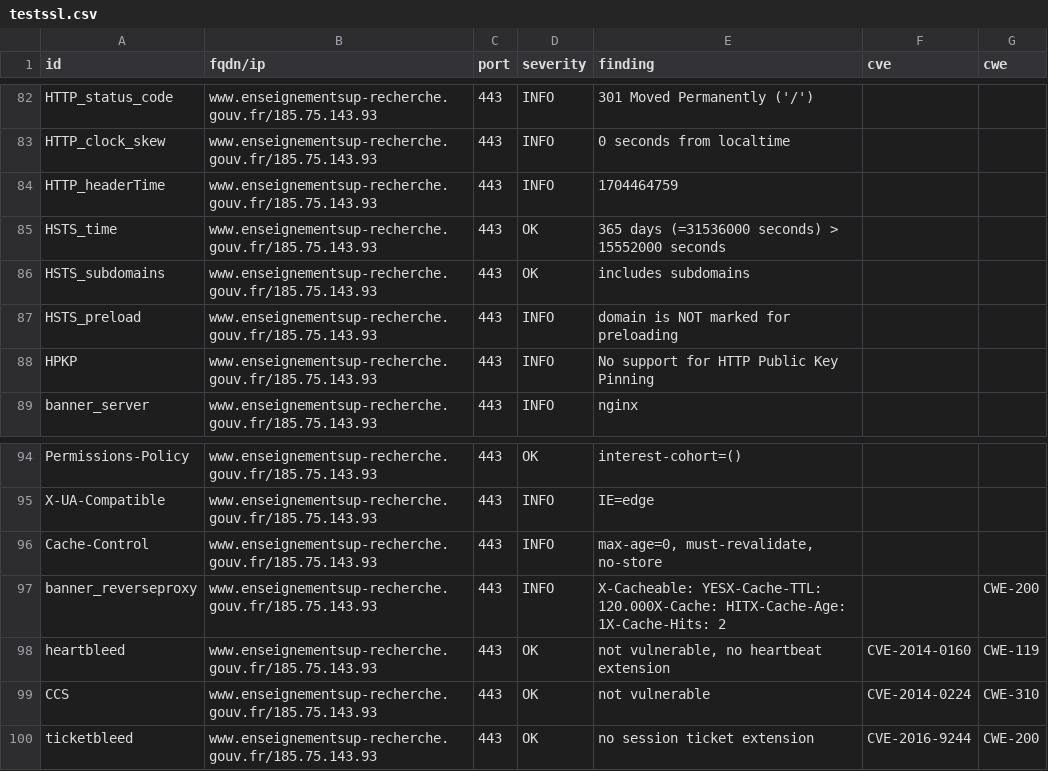
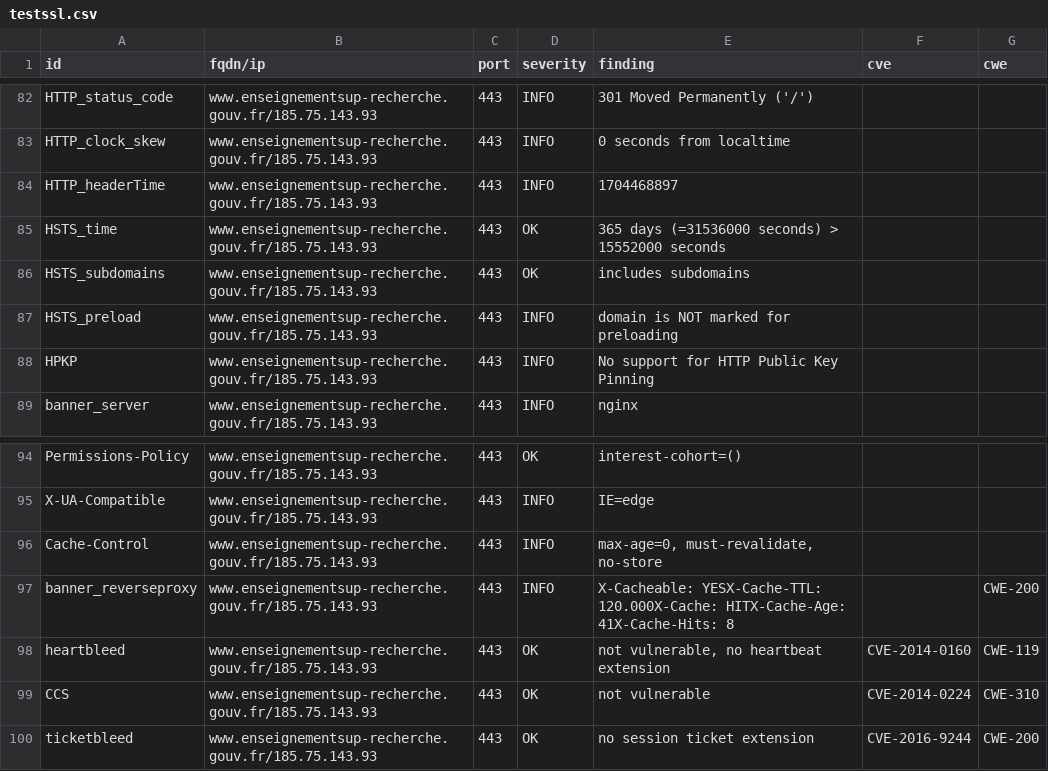
Before and after one commit to gabrielkocevar/Dashlord, a CSV file: results/aHR0cHM6Ly93d3cuZW5zZWlnbmVtZW50c3VwLXJlY2hlcmNoZS5nb3V2LmZy/testssl.csv, drawn as a sheet; only a part is shown, gaps mark what is left out.

```diff
--- a/results/aHR0cHM6Ly93d3cuZW5zZWlnbmVtZW50c3VwLXJlY2hlcmNoZS5nb3V2LmZy/testssl.csv
+++ b/results/aHR0cHM6Ly93d3cuZW5zZWlnbmVtZW50c3VwLXJlY2hlcmNoZS5nb3V2LmZy/testssl.csv
@@ -83,3 +83,3 @@
 "HTTP_clock_skew","www.enseignementsup-recherche.gouv.fr/185.75.143.93","443","INFO","0 seconds from localtime","",""
-"HTTP_headerTime","www.enseignementsup-recherche.gouv.fr/185.75.143.93","443","INFO","1704464759","",""
+"HTTP_headerTime","www.enseignementsup-recherche.gouv.fr/185.75.143.93","443","INFO","1704468897","",""
 "HSTS_time","www.enseignementsup-recherche.gouv.fr/185.75.143.93","443","OK","365 days (=31536000 seconds) > 15552000 seconds","",""
@@ -96,3 +96,3 @@
 "Cache-Control","www.enseignementsup-recherche.gouv.fr/185.75.143.93","443","INFO","max-age=0, must-revalidate, no-store","",""
-"banner_reverseproxy","www.enseignementsup-recherche.gouv.fr/185.75.143.93","443","INFO","X-Cacheable: YESX-Cache-TTL: 120.000X-Cache: HITX-Cache-Age: 1X-Cache-Hits: 2","","CWE-200"
+"banner_reverseproxy","www.enseignementsup-recherche.gouv.fr/185.75.143.93","443","INFO","X-Cacheable: YESX-Cache-TTL: 120.000X-Cache: HITX-Cache-Age: 41X-Cache-Hits: 8","","CWE-200"
 "heartbleed","www.enseignementsup-recherche.gouv.fr/185.75.143.93","443","OK","not vulnerable, no heartbeat extension","CVE-2014-0160","CWE-119"
```
Also changed, not shown: 6 other files.
